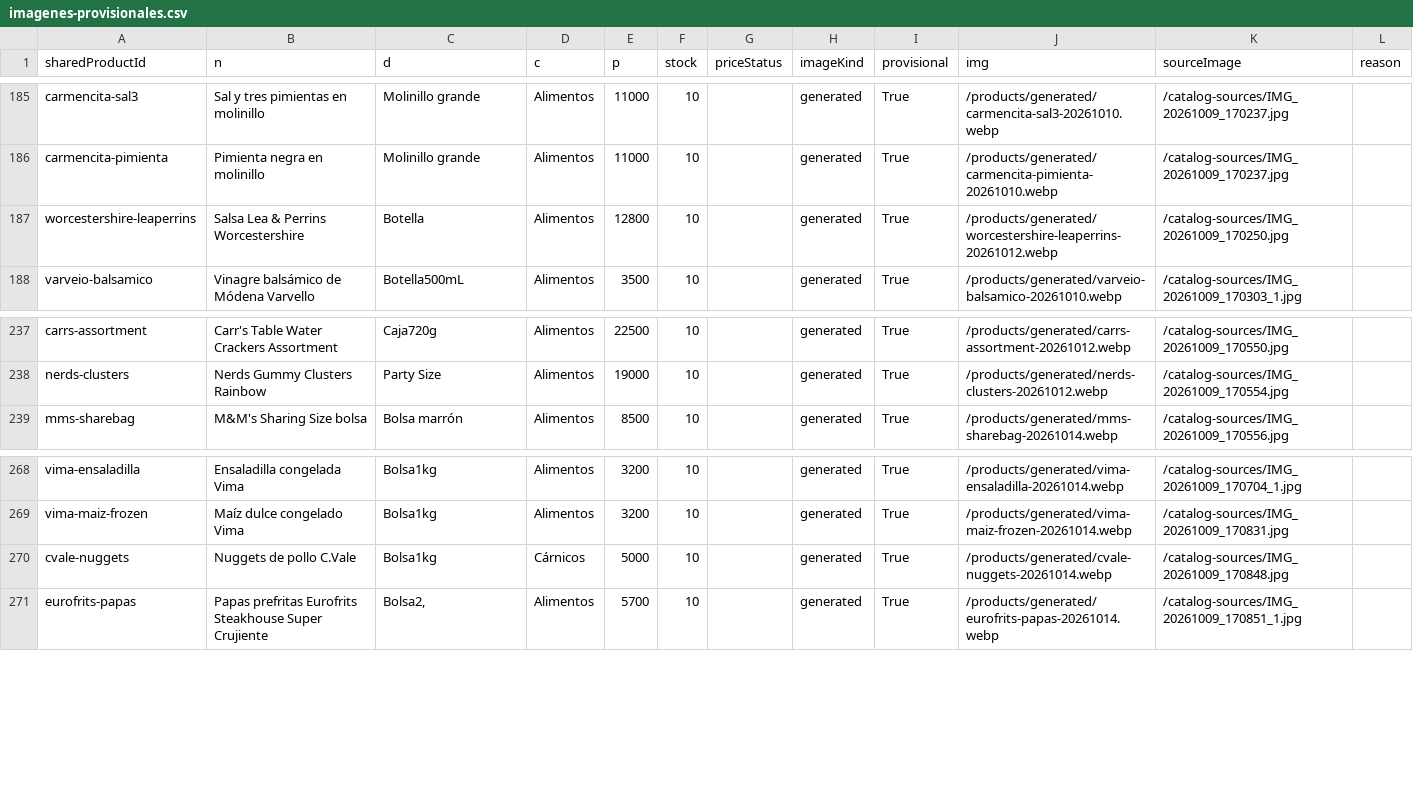
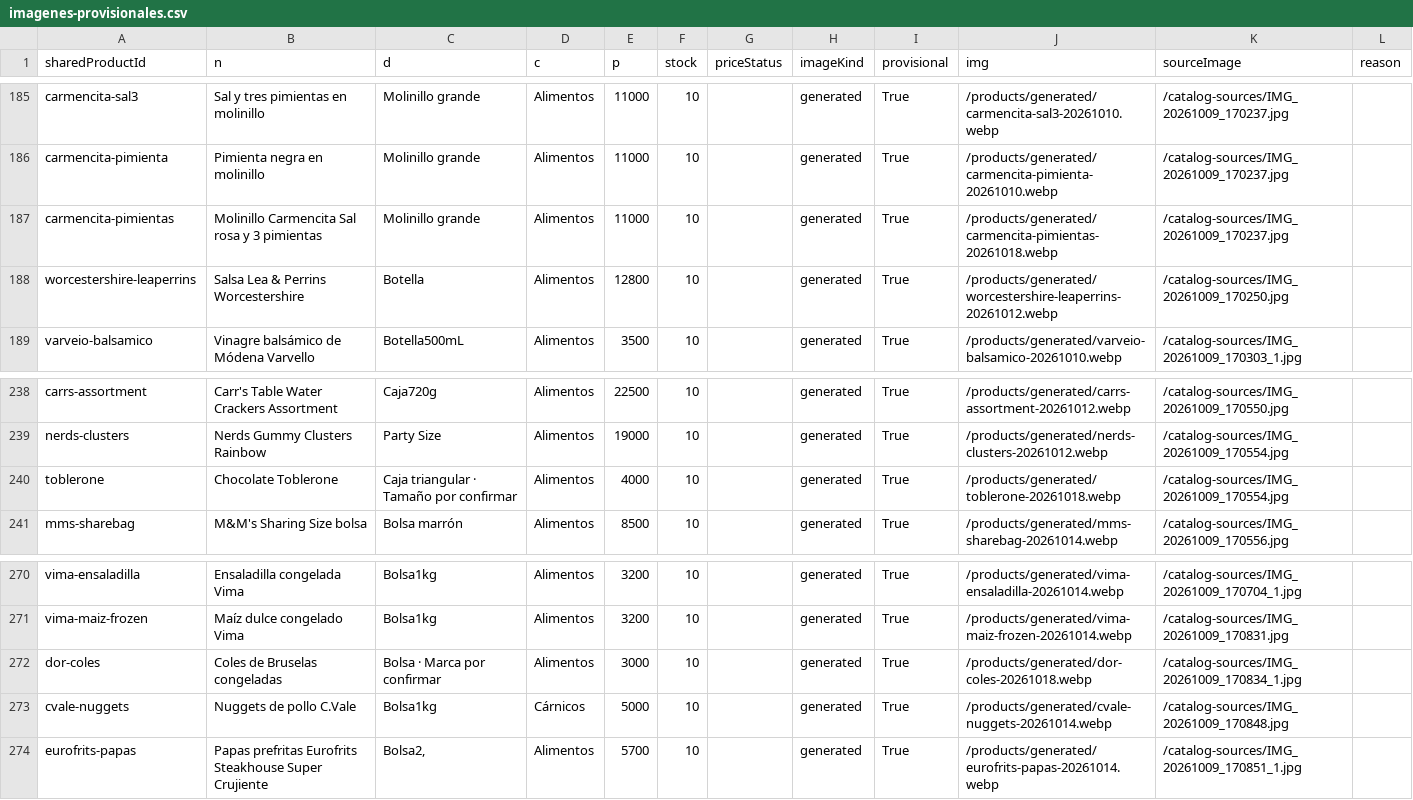
Before and after one commit to ernest196391/frutos-secos, a CSV file: docs/handoff/imagenes-provisionales.csv, drawn as a sheet; only a part is shown, gaps mark what is left out; the diff names each change by its address in the sheet, - before the commit and + after, or states it on an @@ line.

Commit message:
Complete three reviewed product photos and document 11 blocked identities

```diff
--- a/docs/handoff/imagenes-provisionales.csv
+++ b/docs/handoff/imagenes-provisionales.csv
+row 187: carmencita-pimientas | Molinillo Carmencita Sal rosa y 3 pimientas | Molinillo grande | Alimentos | 11000 | 10 |  | generated | True | /products/generated/carmencita-pimientas-20261018.webp | /catalog-sources/IMG_20261009_170237.jpg
+row 240: toblerone | Chocolate Toblerone | Caja triangular · Tamaño por confirmar | Alimentos | 4000 | 10 |  | generated | True | /products/generated/toblerone-20261018.webp | /catalog-sources/IMG_20261009_170554.jpg
+row 272: dor-coles | Coles de Bruselas congeladas | Bolsa · Marca por confirmar | Alimentos | 3000 | 10 |  | generated | True | /products/generated/dor-coles-20261018.webp | /catalog-sources/IMG_20261009_170834_1.jpg
```
Also changed, not shown: docs/handoff/catalogo-completo.csv, docs/handoff/imagenes-pendientes.csv, 14 other files.
